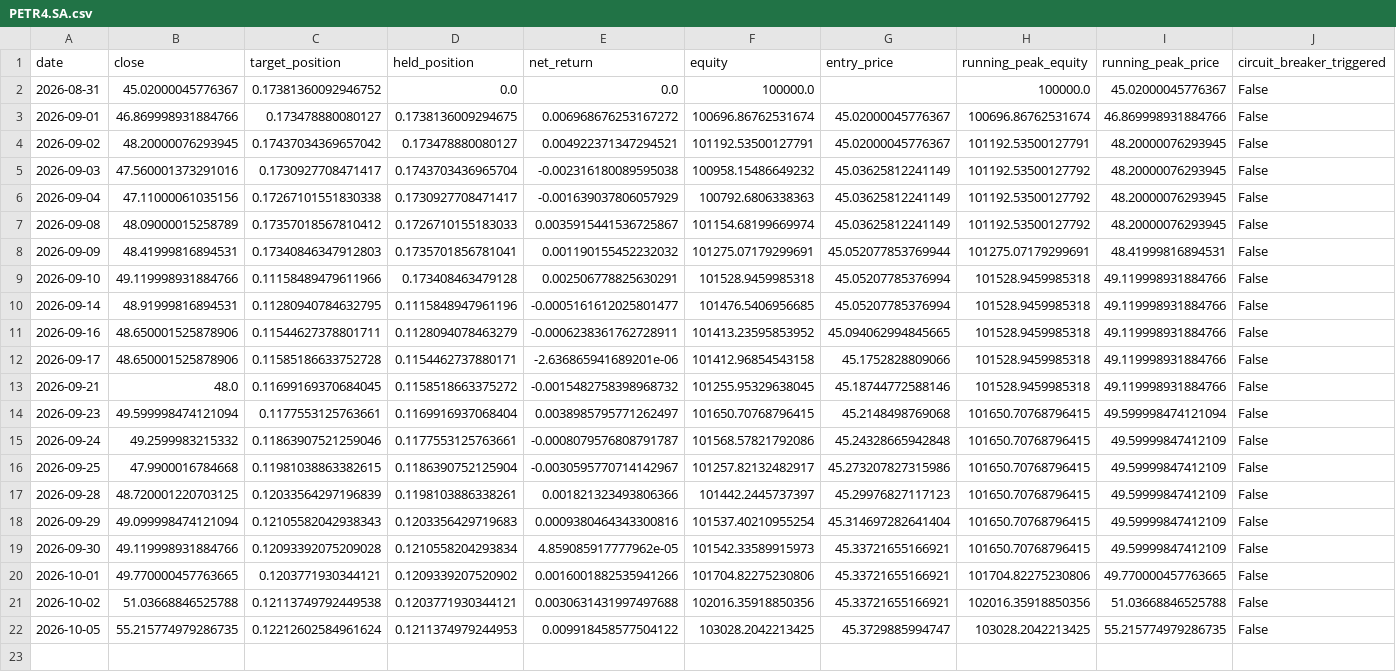
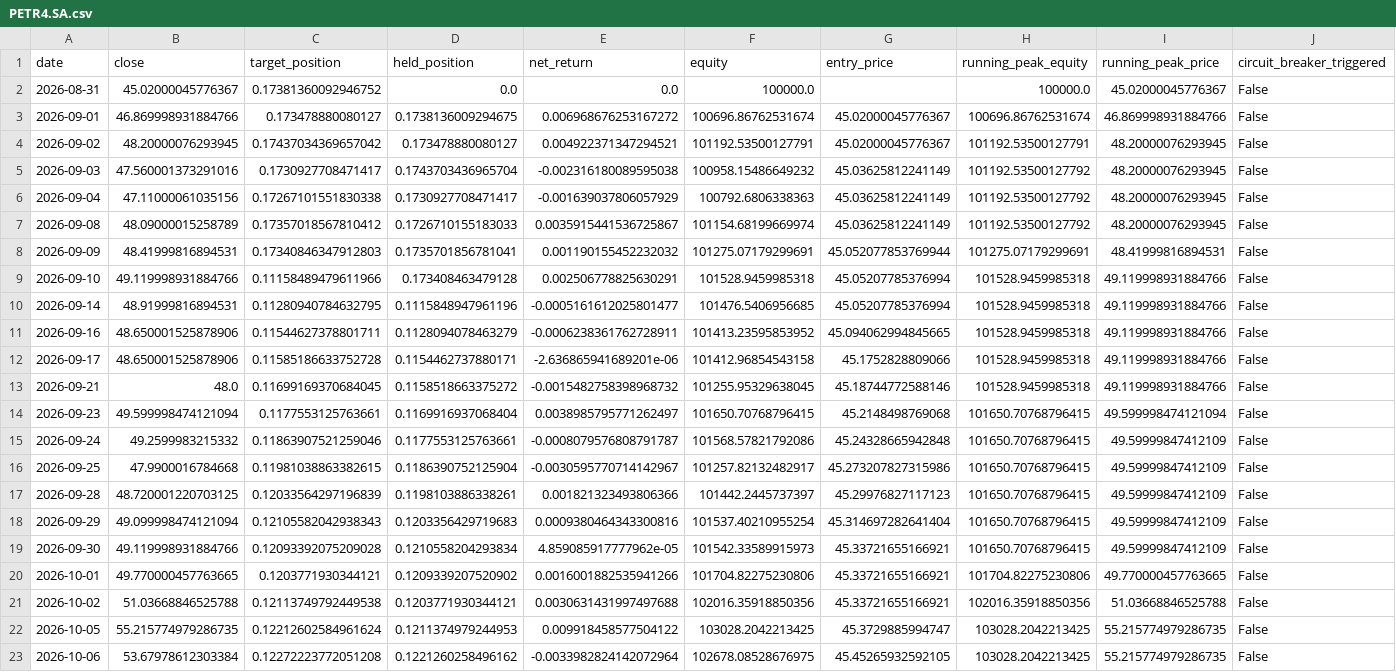
Before and after one commit to fuubr/PROJETO-QUANT, a CSV file: paper_trading/state/PETR4.SA.csv, drawn as a sheet; only a part is shown; rows hold the shown columns only; the diff names each change by its address in the sheet, - before the commit and + after, or states it on an @@ line.

```diff
--- a/paper_trading/state/PETR4.SA.csv
+++ b/paper_trading/state/PETR4.SA.csv
+row 23: 2026-10-06 | 53.67978612303384 | 0.12272223772051208 | 0.1221260258496162 | -0.0033982824142072964 | 102678.08528676975 | 45.45265932592105 | 103028.2042213425 | 55.215774979286735 | False
```
Also changed, not shown: paper_trading/prices/AAPL.csv, paper_trading/prices/PETR4.SA.csv, 7 other files.
